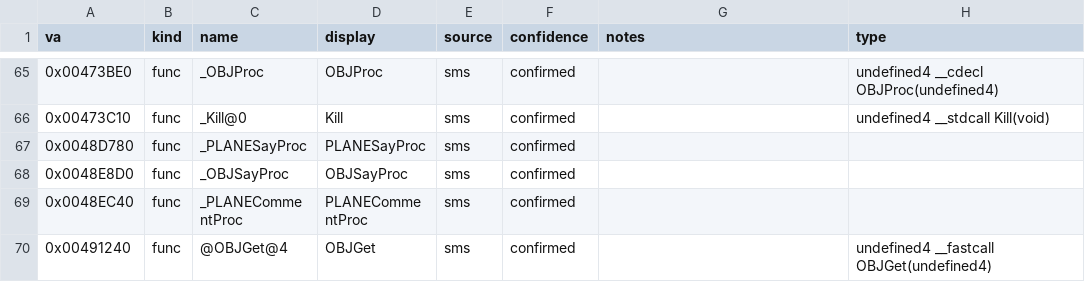
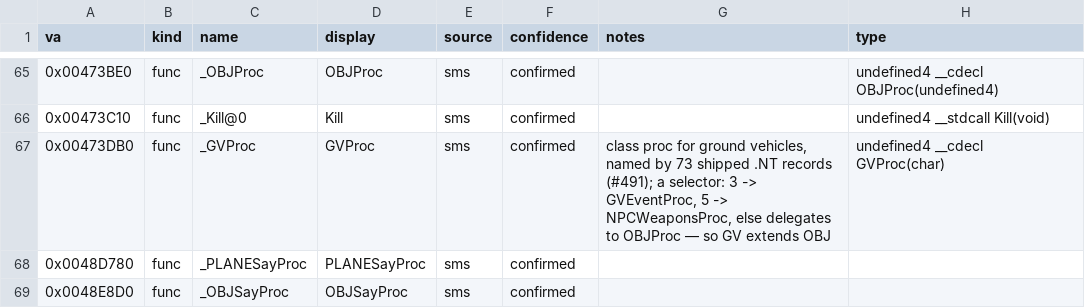
Before and after one commit to jomkz/fighters-codex, a CSV file: db/symbols/objects.csv, drawn as a sheet; only a part is shown, gaps mark what is left out; the shorter side is filled out with more unchanged rows.

Commit message:
fix(fx-lib): a BRF :label block is not a string table (#491)
BRF is a text DLL: the engine loads it through LoadDLL (0x41EB60), the same
entry point it uses for a real Win32 DLL, and LoadBrentDLL (0x41F240) assembles
it into one contiguous image. A `:label` emits nothing -- it names an OFFSET
into that image -- and the block it introduces may hold NUMERIC fields.

The codec treated every `:label` as a table of strings and dropped every other
field inside it. So `fx` decoded no hardpoints for any of the 229 armed objects
(the A-10's fields fell 216 bytes short of the 660 its own record declares) and
no flight envelope for any of the 145 aircraft. The round-trip suite could not
see it: brf_serialize replays the file's own lines, so a repack is byte-identical
whether or not the decoder ever read them.

Three more the engine settles:

- `string` emits its characters plus a NUL, not 4 bytes.
- `end` terminates the FILE, not a block -- it is the first keyword the loader
  tests, and it jumps straight to allocate-and-finish.
- labels and ptr targets are both lowercased, so they resolve case-insensitively.

The GUI's write path rebuilt every indented line from `indent + type + '\t' +
value`, pairing lines to fields by position: one edit rewrote lines nobody had
touched and dropped the inline comments the file uses to NAME its own fields
(`; utilProc`). Fields now carry their value token's span, so an edit is a splice.

Census (tests/test_brf.cpp, FX_FA_ROOT-gated): all 619 shipped records --
round-trip, fields tile the image exactly, they sum to the type_size the record
declares, every ptr resolves, every symbol is claimed in db/. Run against the old
codec it fails on the first .NT it reaches. Its `symbol` check is what caught
_GVProc (0x473DB0): 73 shipped records name it and db/ had never claimed it.

Fixtures: the old ones put the pointer table first and used `ptr NULL` -- a shape
no shipped record has, and one the engine would load as nothing but strings.
Rebuilt from a real record.

BRF.md documented the old, wrong model; rewritten from the loader.

```diff
--- a/db/symbols/objects.csv
+++ b/db/symbols/objects.csv
@@ -66,2 +66,3 @@ va,kind,name,display,source,confidence,notes,type
 0x00473C10,func,_Kill@0,Kill,sms,confirmed,,undefined4 __stdcall Kill(void)
+0x00473DB0,func,_GVProc,GVProc,sms,confirmed,"class proc for ground vehicles, named by 73 shipped .NT records (#491); a selector: 3 -> GVEventProc, 5 -> NPCWeaponsProc, else delegates to OBJProc — so GV extends OBJ",undefined4 __cdecl GVProc(char)
 0x0048D780,func,_PLANESayProc,PLANESayProc,sms,confirmed,,
```
Also changed, not shown: 22 other files.
